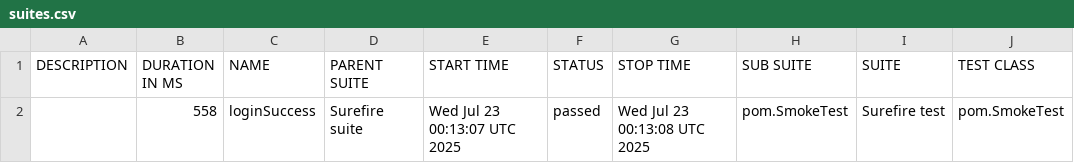
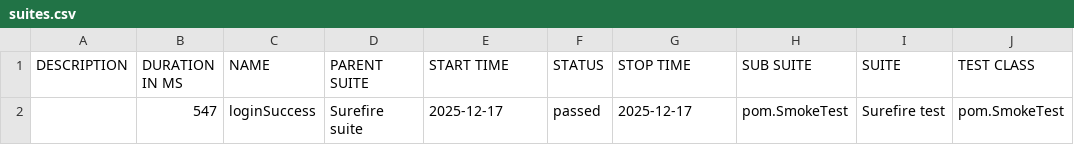
Before and after one commit to AlejandroRiveraSensei/Selenium-Java-Ins, a CSV file: allure-report/data/suites.csv, drawn as a sheet; only a part is shown; the diff names each change by its address in the sheet, - before the commit and + after, or states it on an @@ line.

```diff
--- a/allure-report/data/suites.csv
+++ b/allure-report/data/suites.csv
-B2 (DURATION IN MS): 558
+B2 (DURATION IN MS): 547
-E2 (START TIME): Wed Jul 23 00:13:07 UTC 2025
+E2 (START TIME): 2025-12-17
-G2 (STOP TIME): Wed Jul 23 00:13:08 UTC 2025
+G2 (STOP TIME): 2025-12-17
```
Also changed, not shown: 20 other files.
